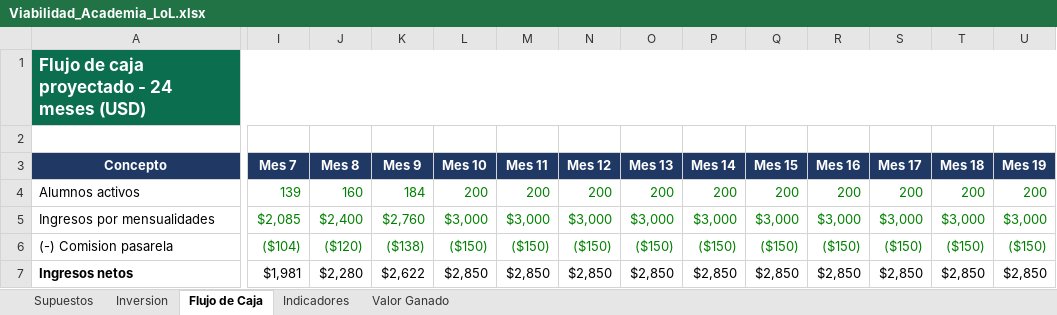
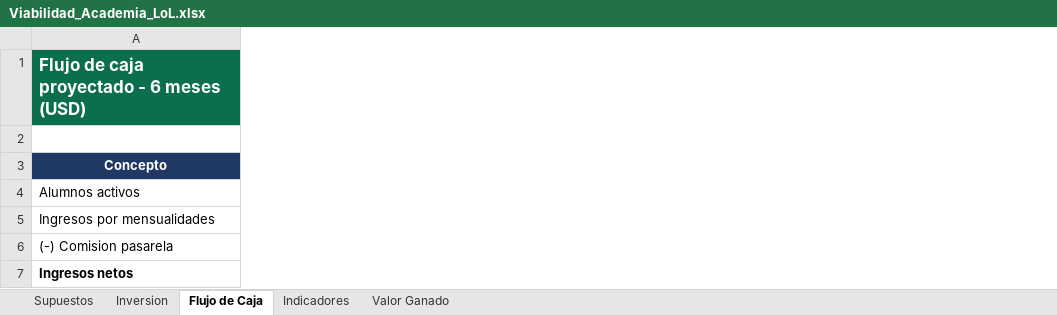
Before and after one commit to YhwachW/Excel, an Excel workbook: Viabilidad_Academia_LoL.xlsx, sheet Flujo de Caja, drawn as a sheet; only a part is shown, gaps mark what is left out; values as stored, in another font and other column widths than the file's, no borders; charts and pictures not drawn; the diff covers the shown part only; the diff names each change by its address in the sheet, - before the commit and + after, or states it on an @@ line.

```diff
--- a/Viabilidad_Academia_LoL.xlsx (sheet Flujo de Caja)
+++ b/Viabilidad_Academia_LoL.xlsx (sheet Flujo de Caja)
-column I (Mes 7), rows 4-7: 139 | $2,085 | ($104) | $1,981
-column J (Mes 8), rows 4-7: 160 | $2,400 | ($120) | $2,280
-column K (Mes 9), rows 4-7: 184 | $2,760 | ($138) | $2,622
-column L (Mes 10), rows 4-7: 200 | $3,000 | ($150) | $2,850
-column M (Mes 11), rows 4-7: 200 | $3,000 | ($150) | $2,850
-column N (Mes 12), rows 4-7: 200 | $3,000 | ($150) | $2,850
-column O (Mes 13), rows 4-7: 200 | $3,000 | ($150) | $2,850
-column P (Mes 14), rows 4-7: 200 | $3,000 | ($150) | $2,850
-column Q (Mes 15), rows 4-7: 200 | $3,000 | ($150) | $2,850
-column R (Mes 16), rows 4-7: 200 | $3,000 | ($150) | $2,850
-column S (Mes 17), rows 4-7: 200 | $3,000 | ($150) | $2,850
-column T (Mes 18), rows 4-7: 200 | $3,000 | ($150) | $2,850
-column U (Mes 19), rows 4-7: 200 | $3,000 | ($150) | $2,850
-A1 (Concepto): Flujo de caja proyectado - 24 meses (USD)
+A1 (Concepto): Flujo de caja proyectado - 6 meses (USD)
```
Also changed, not shown: 5 removed columns and 87 edited cells elsewhere in this sheet, sheet Valor Ganado, sheet Indicadores, sheet Supuestos, sheet Inversion, formulas that keep their value, charts or pictures.
